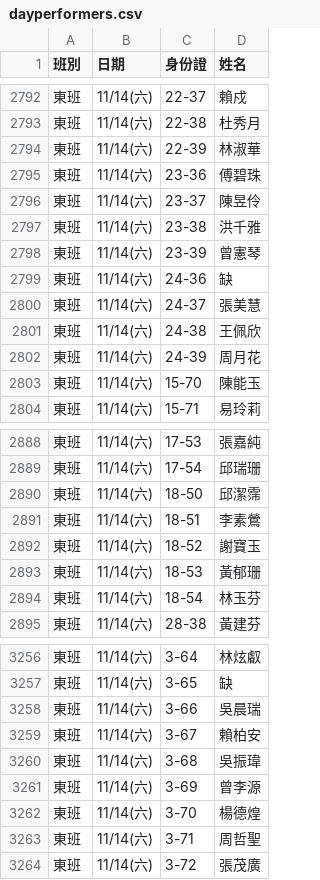
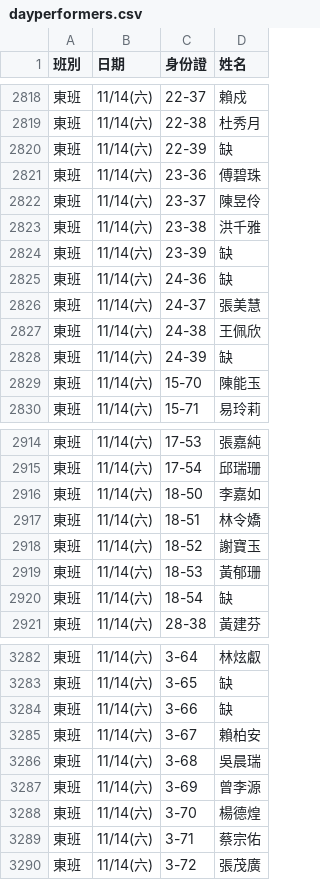
Before and after one commit to jyhornglin-glitch/Dome_Position, a CSV file: dayperformers.csv, drawn as a sheet; only a part is shown, gaps mark what is left out; the diff covers the shown part only.

```diff
--- a/dayperformers.csv
+++ b/dayperformers.csv
@@ -2793,3 +2819,3 @@
 東班,11/14(六),22-38,杜秀月
-東班,11/14(六),22-39,林淑華
+東班,11/14(六),22-39,缺
 東班,11/14(六),23-36,傅碧珠
@@ -2797,3 +2823,3 @@
 東班,11/14(六),23-38,洪千雅
-東班,11/14(六),23-39,曾憲琴
+東班,11/14(六),23-39,缺
 東班,11/14(六),24-36,缺
@@ -2801,3 +2827,3 @@
 東班,11/14(六),24-38,王佩欣
-東班,11/14(六),24-39,周月花
+東班,11/14(六),24-39,缺
 東班,11/14(六),15-70,陳能玉
@@ -2889,7 +2915,7 @@
 東班,11/14(六),17-54,邱瑞珊
-東班,11/14(六),18-50,邱潔霈
-東班,11/14(六),18-51,李素鶯
+東班,11/14(六),18-50,李嘉如
+東班,11/14(六),18-51,林令嬌
 東班,11/14(六),18-52,謝寶玉
 東班,11/14(六),18-53,黃郁珊
-東班,11/14(六),18-54,林玉芬
+東班,11/14(六),18-54,缺
 東班,11/14(六),28-38,黃建芬
@@ -3257,8 +3283,8 @@
 東班,11/14(六),3-65,缺
-東班,11/14(六),3-66,吳晨瑞
+東班,11/14(六),3-66,缺
 東班,11/14(六),3-67,賴柏安
-東班,11/14(六),3-68,吳振瑋
+東班,11/14(六),3-68,吳晨瑞
 東班,11/14(六),3-69,曾李源
 東班,11/14(六),3-70,楊德煌
-東班,11/14(六),3-71,周哲聖
+東班,11/14(六),3-71,蔡宗佑
 東班,11/14(六),3-72,張茂廣
```
Also changed, not shown: 4 added rows, 4 removed rows, 26 moved rows and 86 edited cells elsewhere in this file, performers.csv.
